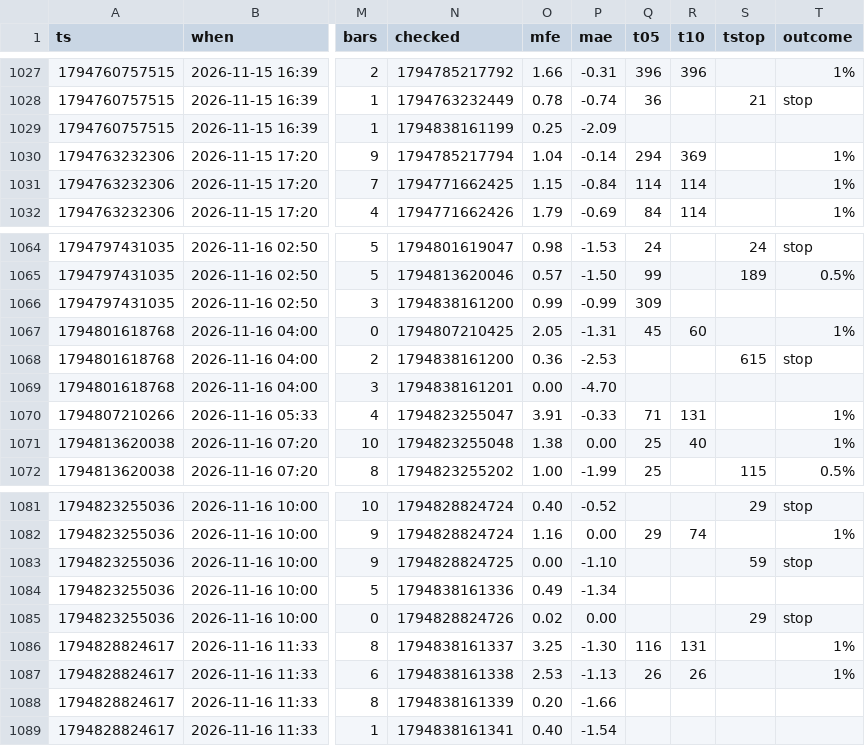
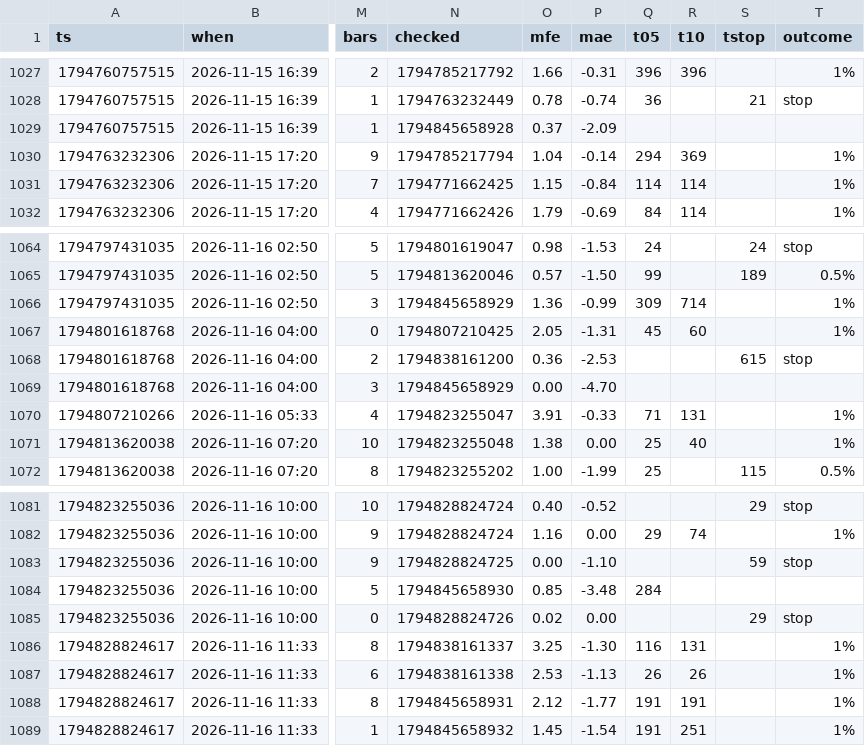
Before and after one commit to b3abderrahmane-lgtm/wissam, a CSV file: journal.csv, drawn as a sheet; only a part is shown, gaps mark what is left out; the diff names each change by its address in the sheet, - before the commit and + after, or states it on an @@ line.

Commit message:
settings + journal [skip ci]

```diff
--- a/journal.csv
+++ b/journal.csv
-N1029 (checked): 1794838161199
+N1029 (checked): 1794845658928
-O1029 (mfe): 0.25
+O1029 (mfe): 0.37
-N1066 (checked): 1794838161200
+N1066 (checked): 1794845658929
-O1066 (mfe): 0.99
+O1066 (mfe): 1.36
-R1066 (t10): (empty)
+R1066 (t10): 714
-T1066 (outcome): (empty)
+T1066 (outcome): 1%
-N1069 (checked): 1794838161201
+N1069 (checked): 1794845658929
-N1084 (checked): 1794838161336
+N1084 (checked): 1794845658930
-O1084 (mfe): 0.49
+O1084 (mfe): 0.85
-P1084 (mae): -1.34
+P1084 (mae): -3.48
-Q1084 (t05): (empty)
+Q1084 (t05): 284
-N1088 (checked): 1794838161339
+N1088 (checked): 1794845658931
-O1088 (mfe): 0.20
+O1088 (mfe): 2.12
-P1088 (mae): -1.66
+P1088 (mae): -1.77
-Q1088:Q1089 (t05): (empty)
+Q1088:Q1089 (t05): 191
-R1088 (t10): (empty)
+R1088 (t10): 191
-T1088:T1089 (outcome): (empty)
+T1088:T1089 (outcome): 1%
-N1089 (checked): 1794838161341
+N1089 (checked): 1794845658932
-O1089 (mfe): 0.40
+O1089 (mfe): 1.45
-R1089 (t10): (empty)
+R1089 (t10): 251
```
